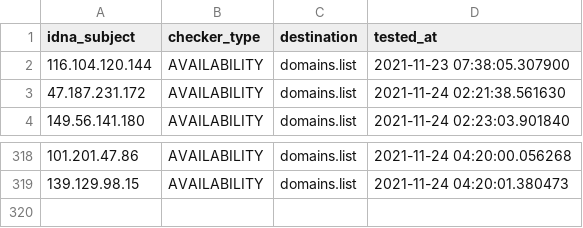
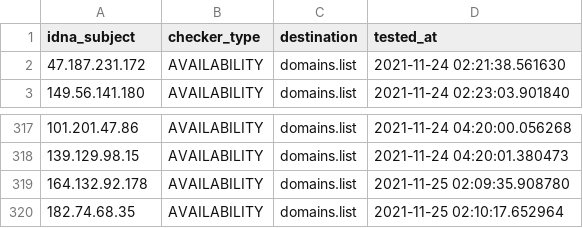
Before and after one commit to Ultimate-Hosts-Blacklist/SSH_attackers_probers, a CSV file: .pyfunceble/inactive.csv, drawn as a sheet; only a part is shown, gaps mark what is left out; removed rows and columns are numbered as before the commit, all else as after; the diff names each change by its address in the sheet, - before the commit and + after, or states it on an @@ line.

```diff
--- a/.pyfunceble/inactive.csv
+++ b/.pyfunceble/inactive.csv
-row 2: 116.104.120.144 | AVAILABILITY | domains.list | 2021-11-23 07:38:05.307900
+row 319: 164.132.92.178 | AVAILABILITY | domains.list | 2021-11-25 02:09:35.908780
+row 320: 182.74.68.35 | AVAILABILITY | domains.list | 2021-11-25 02:10:17.652964
```
Also changed, not shown: 13 other files.
